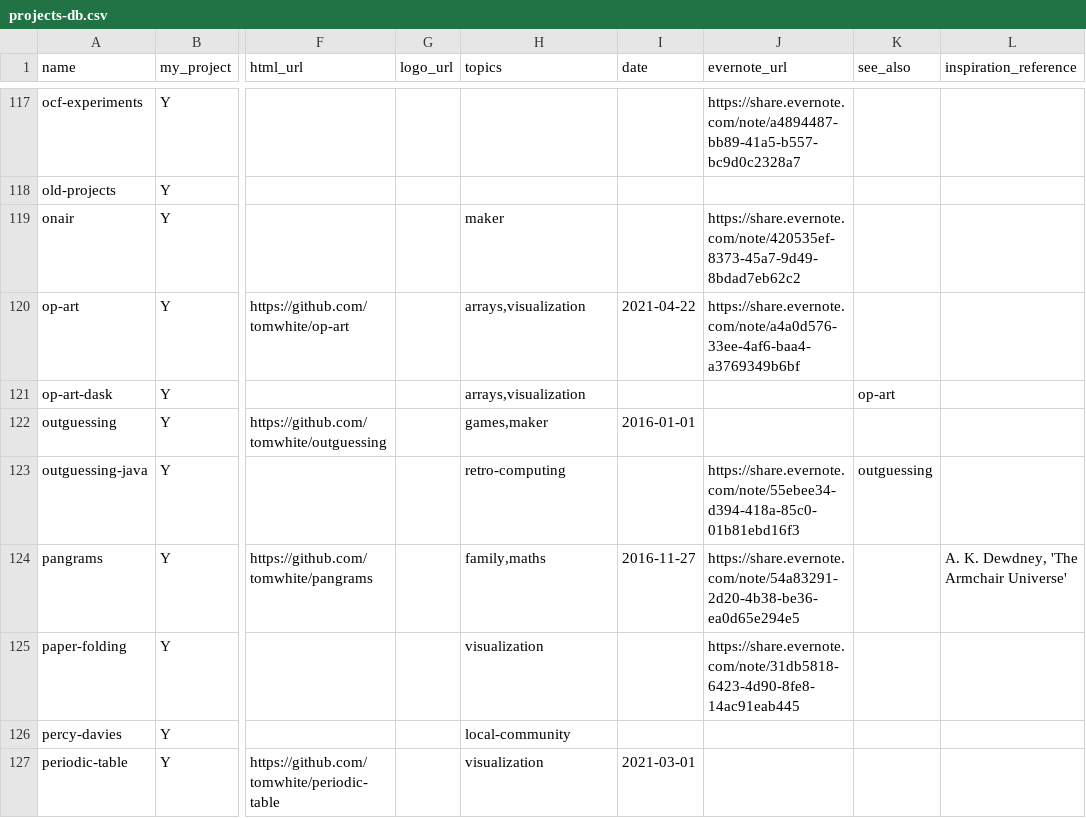
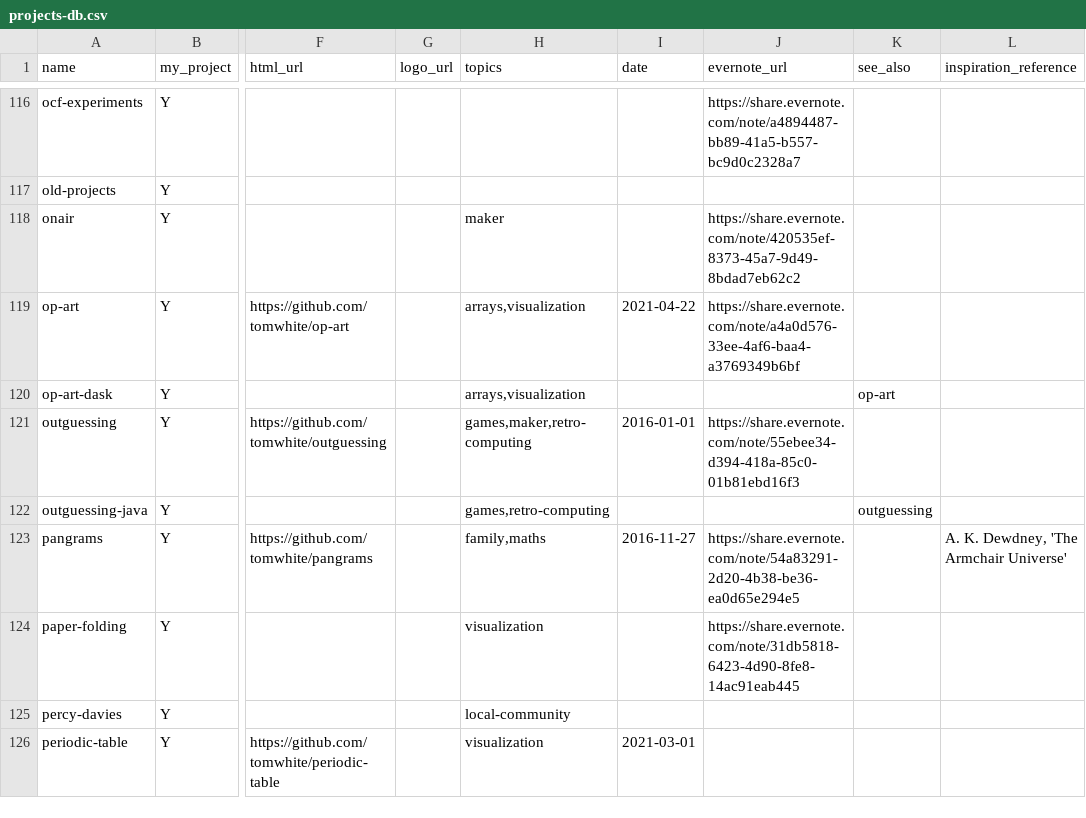
Before and after one commit to tomwhite/tomwhite.github.com, a CSV file: projects/projects-db.csv, drawn as a sheet; only a part is shown, gaps mark what is left out; addresses are those after the commit; the diff covers the shown part only; the diff names each change by its address in the sheet, - before the commit and + after, or states it on an @@ line.

```diff
--- a/projects/projects-db.csv
+++ b/projects/projects-db.csv
-H121 (topics): games,maker
+H121 (topics): games,maker,retro-computing
-J121 (evernote_url): (empty)
+J121 (evernote_url): https://share.evernote.com/note/55ebee34-d394-418a-85c0-01b81ebd16f3
-H122 (topics): retro-computing
+H122 (topics): games,retro-computing
-J122 (evernote_url): https://share.evernote.com/note/55ebee34-d394-418a-85c0-01b81ebd16f3
+J122 (evernote_url): (empty)
```
Also changed, not shown: 1 removed row and 13 edited cells elsewhere in this file.
